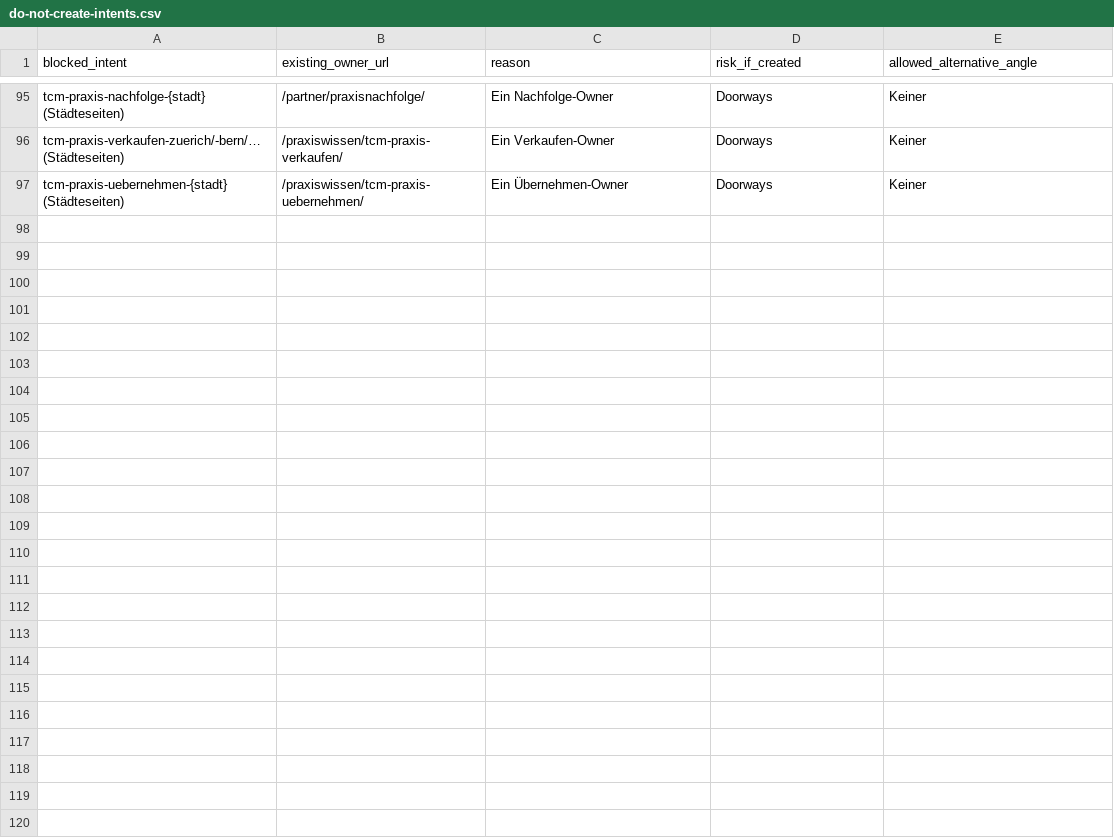
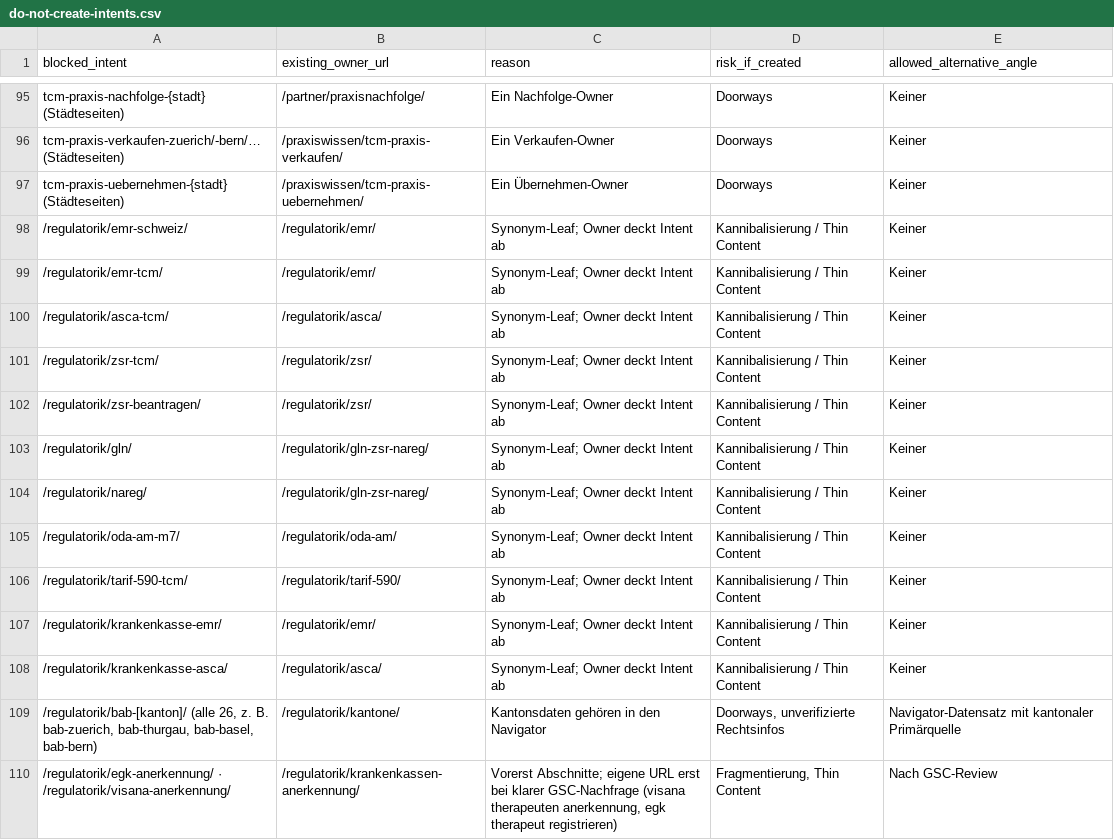
Before and after one commit to Thehwang88/tcm-ch, a CSV file: seo/do-not-create-intents.csv, drawn as a sheet; only a part is shown, gaps mark what is left out; the diff names each change by its address in the sheet, - before the commit and + after, or states it on an @@ line.

```diff
--- a/seo/do-not-create-intents.csv
+++ b/seo/do-not-create-intents.csv
+row 98: /regulatorik/emr-schweiz/ | /regulatorik/emr/ | Synonym-Leaf; Owner deckt Intent ab | Kannibalisierung / Thin Content | Keiner
+row 99: /regulatorik/emr-tcm/ | /regulatorik/emr/ | Synonym-Leaf; Owner deckt Intent ab | Kannibalisierung / Thin Content | Keiner
+row 100: /regulatorik/asca-tcm/ | /regulatorik/asca/ | Synonym-Leaf; Owner deckt Intent ab | Kannibalisierung / Thin Content | Keiner
+row 101: /regulatorik/zsr-tcm/ | /regulatorik/zsr/ | Synonym-Leaf; Owner deckt Intent ab | Kannibalisierung / Thin Content | Keiner
+row 102: /regulatorik/zsr-beantragen/ | /regulatorik/zsr/ | Synonym-Leaf; Owner deckt Intent ab | Kannibalisierung / Thin Content | Keiner
+row 103: /regulatorik/gln/ | /regulatorik/gln-zsr-nareg/ | Synonym-Leaf; Owner deckt Intent ab | Kannibalisierung / Thin Content | Keiner
+row 104: /regulatorik/nareg/ | /regulatorik/gln-zsr-nareg/ | Synonym-Leaf; Owner deckt Intent ab | Kannibalisierung / Thin Content | Keiner
+row 105: /regulatorik/oda-am-m7/ | /regulatorik/oda-am/ | Synonym-Leaf; Owner deckt Intent ab | Kannibalisierung / Thin Content | Keiner
+row 106: /regulatorik/tarif-590-tcm/ | /regulatorik/tarif-590/ | Synonym-Leaf; Owner deckt Intent ab | Kannibalisierung / Thin Content | Keiner
+row 107: /regulatorik/krankenkasse-emr/ | /regulatorik/emr/ | Synonym-Leaf; Owner deckt Intent ab | Kannibalisierung / Thin Content | Keiner
+row 108: /regulatorik/krankenkasse-asca/ | /regulatorik/asca/ | Synonym-Leaf; Owner deckt Intent ab | Kannibalisierung / Thin Content | Keiner
+row 109: /regulatorik/bab-[kanton]/ (alle 26, z. B. bab-zuerich, bab-thurgau, bab-basel, bab-bern) | /regulatorik/kantone/ | Kantonsdaten gehören in den Navigator | Doorways, unverifizierte Rechtsinfos | Navigator-Datensatz mit kantonaler Primärquelle
+row 110: /regulatorik/egk-anerkennung/ · /regulatorik/visana-anerkennung/ | /regulatorik/krankenkassen-anerkennung/ | Vorerst Abschnitte; eigene URL erst bei klarer GSC-Nachfrage (visana therapeuten anerkennung, egk therapeut registrieren) | Fragmentierung, Thin Content | Nach GSC-Review
```
Also changed, not shown: seo/master-keyword-url-map.csv, seo/professional-topic-map.csv, 21 other files.
